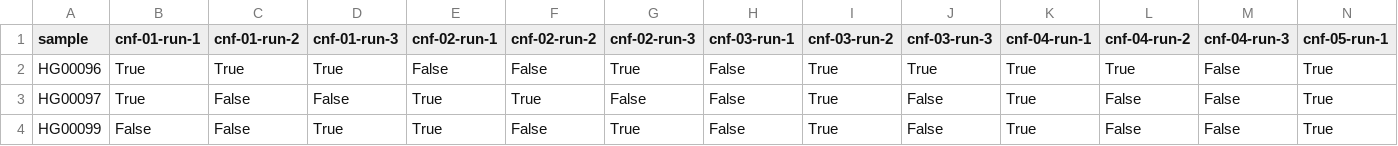
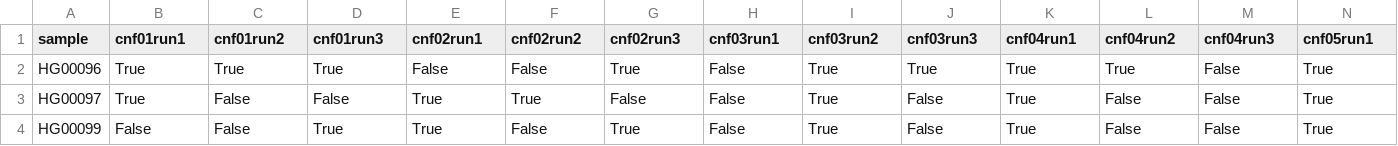
Before and after one commit to aehrc/VariantSpark_Gigascience, a CSV file: PEPS3_Pheno/allPheno.csv, drawn as a sheet; only a part is shown; the diff covers the shown part only; the diff names each change by its address in the sheet, - before the commit and + after, or states it on an @@ line.

Commit message:
fix pheno name

```diff
--- a/PEPS3_Pheno/allPheno.csv
+++ b/PEPS3_Pheno/allPheno.csv
-B1: cnf-01-run-1
+B1: cnf01run1
-C1: cnf-01-run-2
+C1: cnf01run2
-D1: cnf-01-run-3
+D1: cnf01run3
-E1: cnf-02-run-1
+E1: cnf02run1
-F1: cnf-02-run-2
+F1: cnf02run2
-G1: cnf-02-run-3
+G1: cnf02run3
-H1: cnf-03-run-1
+H1: cnf03run1
-I1: cnf-03-run-2
+I1: cnf03run2
-J1: cnf-03-run-3
+J1: cnf03run3
-K1: cnf-04-run-1
+K1: cnf04run1
-L1: cnf-04-run-2
+L1: cnf04run2
-M1: cnf-04-run-3
+M1: cnf04run3
-N1: cnf-05-run-1
+N1: cnf05run1
```
Also changed, not shown: 14 edited cells elsewhere in this file, 1 other file.
